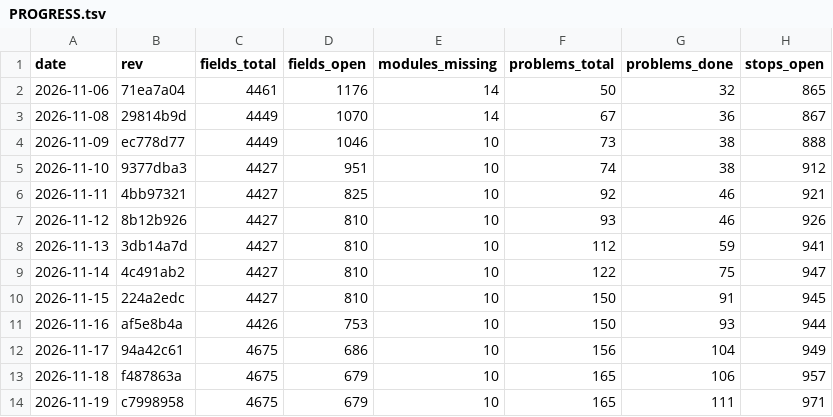
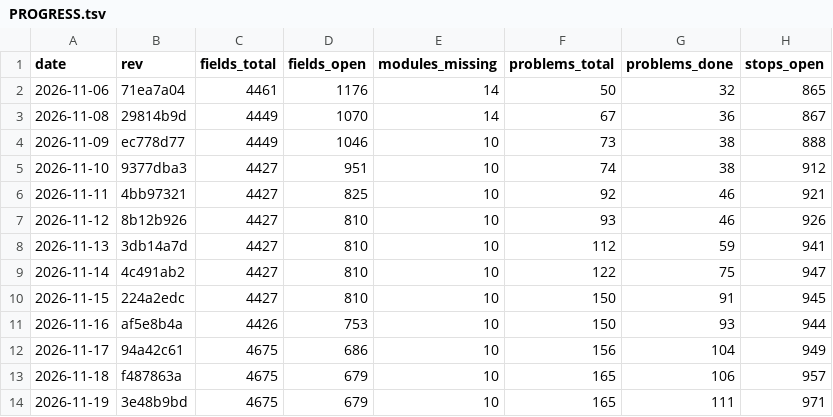
Before and after one commit to Bolebey/openbfme-godot, a TSV file: docs/ennorath/PROGRESS.tsv, drawn as a sheet; only a part is shown; the diff names each change by its address in the sheet, - before the commit and + after, or states it on an @@ line.

```diff
--- a/docs/ennorath/PROGRESS.tsv
+++ b/docs/ennorath/PROGRESS.tsv
-B14 (rev): c7998958
+B14 (rev): 3e48b9bd
```
